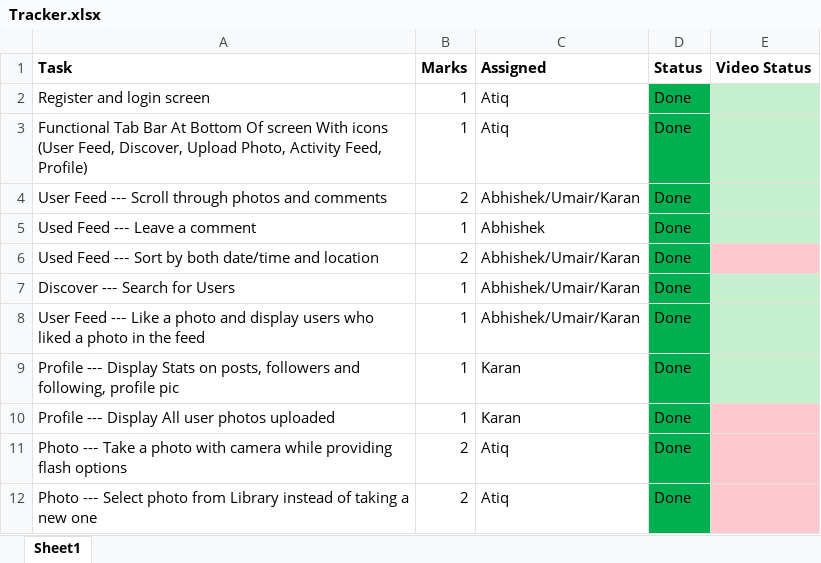
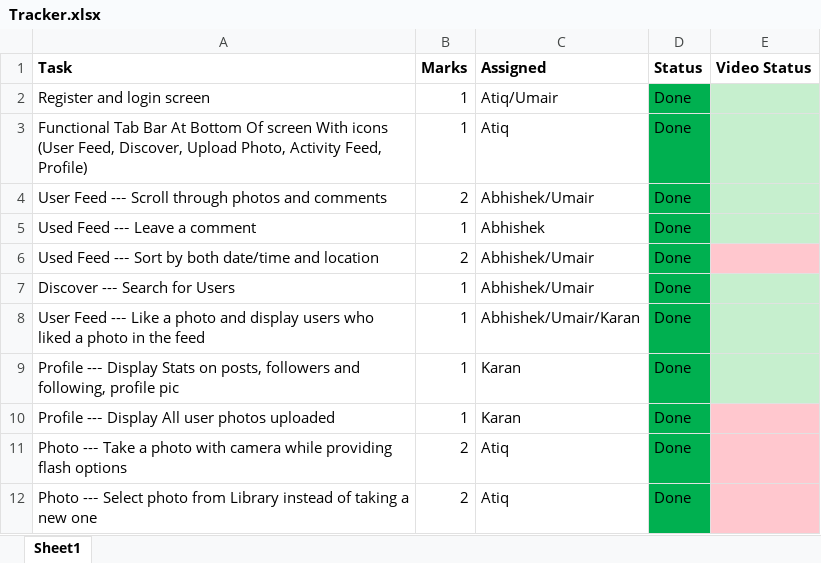
Before and after one commit to atiq25101990/InstagramApplication, an Excel workbook: tacker/Tracker.xlsx, sheet Sheet1, drawn as a sheet; only a part is shown; values as stored, in another font and other column widths than the file's, no borders; conditional formats not drawn; the diff names each change by its address in the sheet, - before the commit and + after, or states it on an @@ line.

Commit message:
Tracker updated

```diff
--- a/tacker/Tracker.xlsx (sheet Sheet1)
+++ b/tacker/Tracker.xlsx (sheet Sheet1)
-C2 (Assigned): Atiq
+C2 (Assigned): Atiq/Umair
-C4 (Assigned): Abhishek/Umair/Karan
+C4 (Assigned): Abhishek/Umair
-C6:C7 (Assigned): Abhishek/Umair/Karan
+C6:C7 (Assigned): Abhishek/Umair
```
